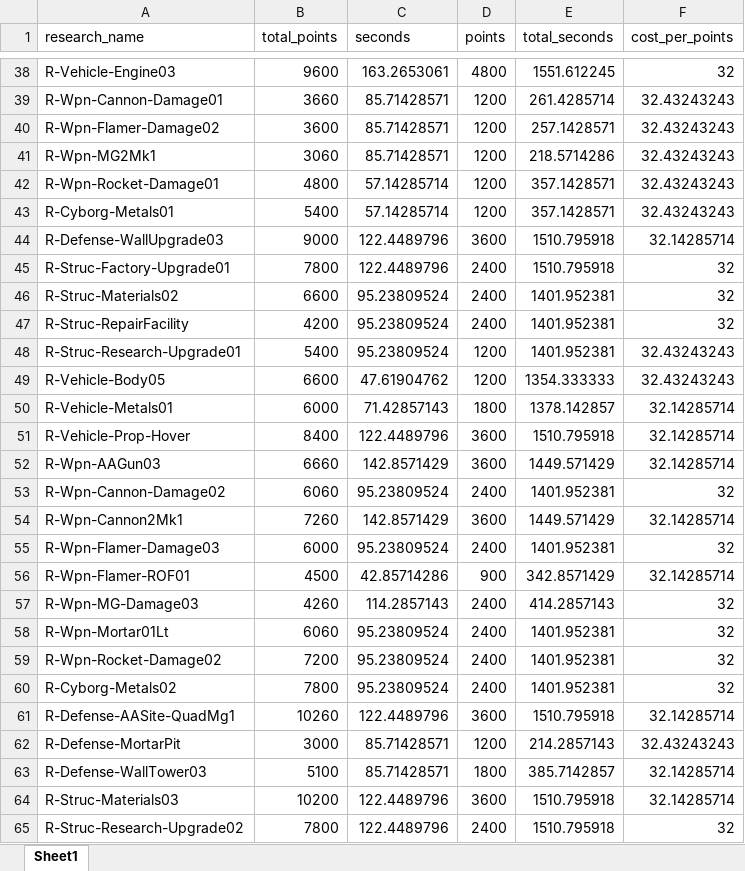
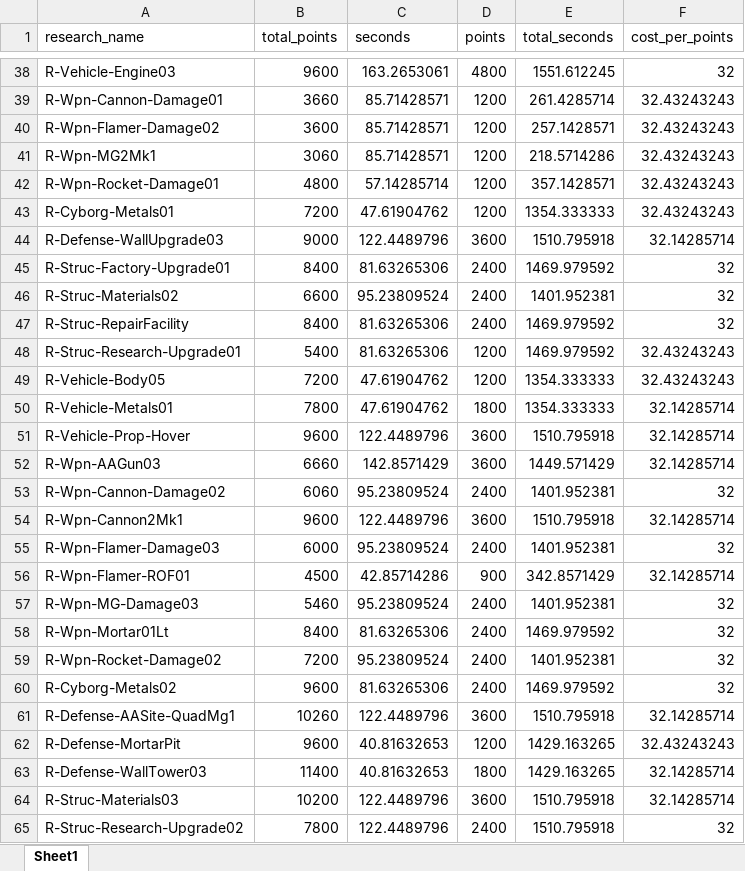
Before and after one commit to jbreija/Warzone2100EB, an Excel workbook: stats editor/tech_tree_test/results.xlsx, sheet Sheet1, drawn as a sheet; only a part is shown, gaps mark what is left out; values as stored, in another font and other column widths than the file's, no borders; the diff covers the shown part only; the diff names each change by its address in the sheet, - before the commit and + after, or states it on an @@ line.

Commit message:
last fix to tech tree calculator, hopefully...

```diff
--- a/stats editor/tech_tree_test/results.xlsx (sheet Sheet1)
+++ b/stats editor/tech_tree_test/results.xlsx (sheet Sheet1)
-B43 (total_points): 5400
+B43 (total_points): 7200
-C43 (seconds): 57.14285714
+C43 (seconds): 47.61904762
-E43 (total_seconds): 357.1428571
+E43 (total_seconds): 1354.333333
-B45 (total_points): 7800
+B45 (total_points): 8400
-C45 (seconds): 122.4489796
+C45 (seconds): 81.63265306
-E45 (total_seconds): 1510.795918
+E45 (total_seconds): 1469.979592
-B47 (total_points): 4200
+B47 (total_points): 8400
-C47:C48 (seconds): 95.23809524
+C47:C48 (seconds): 81.63265306
-E47:E48 (total_seconds): 1401.952381
+E47:E48 (total_seconds): 1469.979592
-B49 (total_points): 6600
+B49 (total_points): 7200
-B50 (total_points): 6000
+B50 (total_points): 7800
-C50 (seconds): 71.42857143
+C50 (seconds): 47.61904762
-E50 (total_seconds): 1378.142857
+E50 (total_seconds): 1354.333333
-B51 (total_points): 8400
+B51 (total_points): 9600
-B54 (total_points): 7260
+B54 (total_points): 9600
-C54 (seconds): 142.8571429
+C54 (seconds): 122.4489796
-E54 (total_seconds): 1449.571429
+E54 (total_seconds): 1510.795918
-B57 (total_points): 4260
+B57 (total_points): 5460
-C57 (seconds): 114.2857143
+C57 (seconds): 95.23809524
-E57 (total_seconds): 414.2857143
+E57 (total_seconds): 1401.952381
-B58 (total_points): 6060
+B58 (total_points): 8400
-C58 (seconds): 95.23809524
+C58 (seconds): 81.63265306
-E58 (total_seconds): 1401.952381
+E58 (total_seconds): 1469.979592
-B60 (total_points): 7800
+B60 (total_points): 9600
-C60 (seconds): 95.23809524
+C60 (seconds): 81.63265306
-E60 (total_seconds): 1401.952381
+E60 (total_seconds): 1469.979592
-B62 (total_points): 3000
+B62 (total_points): 9600
-C62:C63 (seconds): 85.71428571
+C62:C63 (seconds): 40.81632653
-E62 (total_seconds): 214.2857143
+E62 (total_seconds): 1429.163265
-B63 (total_points): 5100
+B63 (total_points): 11400
-E63 (total_seconds): 385.7142857
+E63 (total_seconds): 1429.163265
```
Also changed, not shown: 780 edited cells elsewhere in this sheet, 2 other files.
